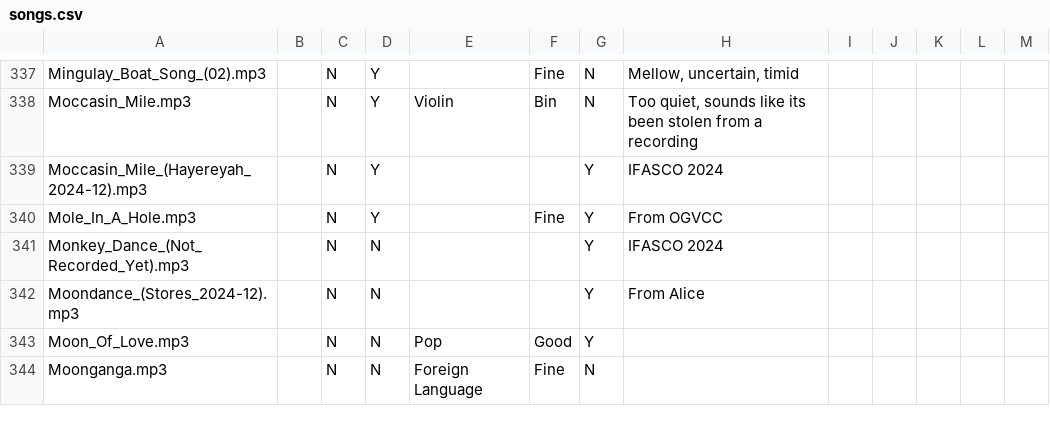
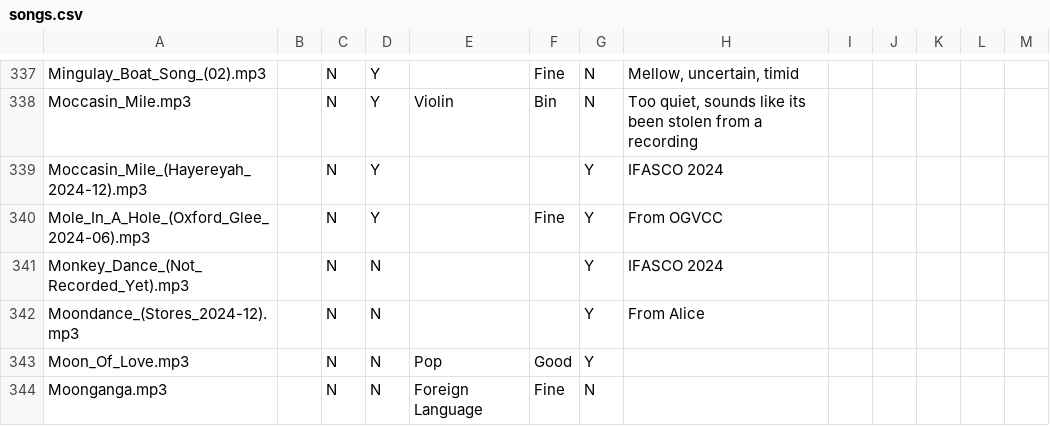
Before and after one commit to glee-uk/virtualcampfire, a CSV file: songs.csv, drawn as a sheet; only a part is shown, gaps mark what is left out.

Commit message:
rename Mole_In_A_Hole.mp3 to Mole_In_A_Hole_(Oxford_Glee_2024-06).mp3

```diff
--- a/songs.csv
+++ b/songs.csv
@@ -339,3 +339,3 @@ Moccasin_Mile.mp3,,N,Y,Violin,Bin,N,"Too quiet, sounds like its been stolen from
 Moccasin_Mile_(Hayereyah_2024-12).mp3,,N,Y,,,Y,"IFASCO 2024"
-Mole_In_A_Hole.mp3,,N,Y,,Fine,Y,From OGVCC,,,,,
+Mole_In_A_Hole_(Oxford_Glee_2024-06).mp3,,N,Y,,Fine,Y,From OGVCC,,,,,
 Monkey_Dance_(Not_Recorded_Yet).mp3,,N,N,,,Y,"IFASCO 2024"
```
Also changed, not shown: 15 other files.
